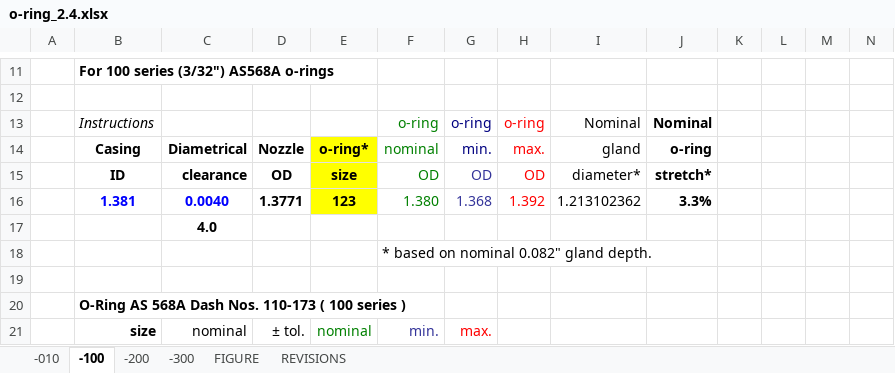
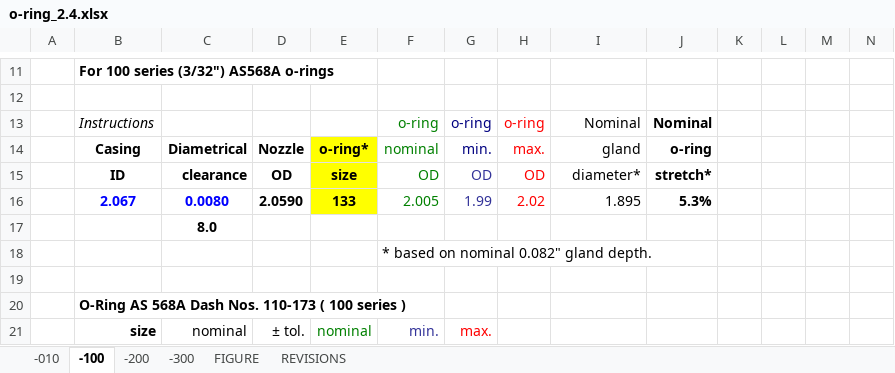
Before and after one commit to Archimedean2345/The-thermal-repository, an Excel workbook: PFlammam - Chorrillo rev 1/o-ring_2.4.xlsx, sheet -100, drawn as a sheet; only a part is shown, gaps mark what is left out; values as stored, in another font and other column widths than the file's, no borders; charts and pictures not drawn; removed rows and columns are numbered as before the commit, all else as after; rows hold the shown columns only; the diff names each change by its address in the sheet, - before the commit and + after, or states it on an @@ line.

```diff
--- a/PFlammam - Chorrillo rev 1/o-ring_2.4.xlsx (sheet -100)
+++ b/PFlammam - Chorrillo rev 1/o-ring_2.4.xlsx (sheet -100)
-row 16:  | 1.381 | 0.0040 | 1.3771 | 123 | 1.380 | 1.368 | 1.392 | 1.213102362 | 3.3%
+row 16:  | 2.067 | 0.0080 | 2.0590 | 133 | 2.005 | 1.99 | 2.02 | 1.895 | 5.3%
-C17: 4.0
+C17: 8.0
```
Also changed, not shown: sheet -010, sheet -200, sheet -300, 12 other files.
